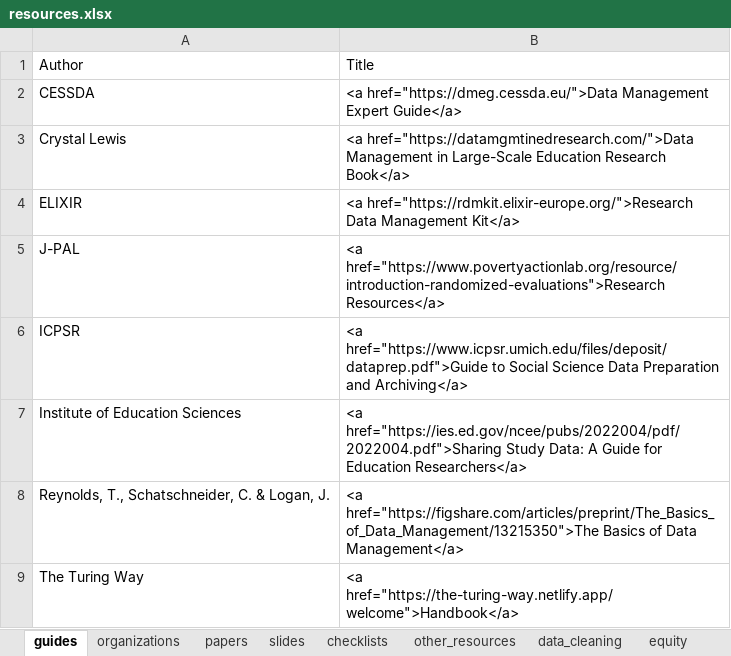
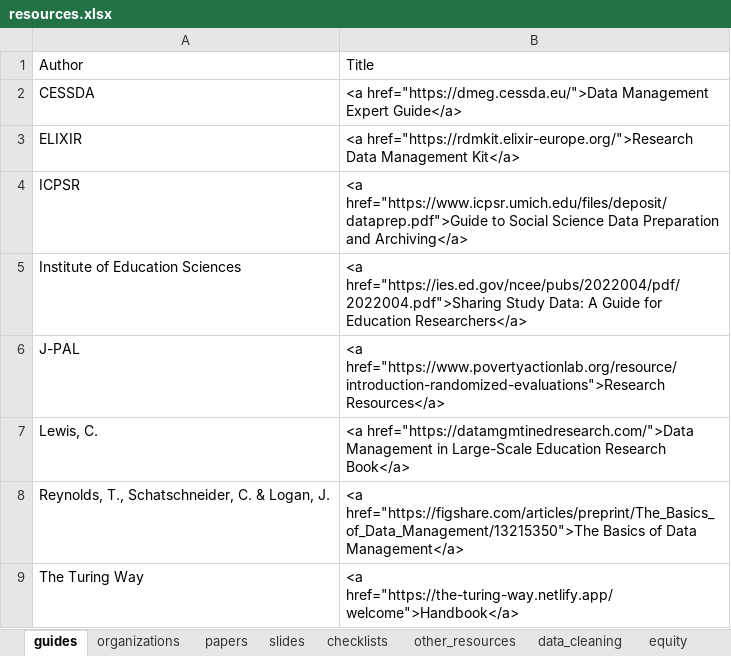
Before and after one commit to Cghlewis/crystal_site, an Excel workbook: content/blog/data_mgmt_resources/resources.xlsx, sheet guides, drawn as a sheet; values as stored, in another font and other column widths than the file's, no borders; removed rows and columns are numbered as before the commit, all else as after; the diff names each change by its address in the sheet, - before the commit and + after, or states it on an @@ line.

```diff
--- a/content/blog/data_mgmt_resources/resources.xlsx (sheet guides)
+++ b/content/blog/data_mgmt_resources/resources.xlsx (sheet guides)
-row 3: Crystal Lewis | <a href="https://datamgmtinedresearch.com/">Data Management in Large-Scale Education Research Book</a>
@@ row 5 moved to row 6: J-PAL @@
+row 7: Lewis, C. | <a href="https://datamgmtinedresearch.com/">Data Management in Large-Scale Education Research Book</a>
```
Also changed, not shown: sheet data_cleaning, sheet checklists, sheet slides, sheet papers, sheet other_resources, 2 other files.
